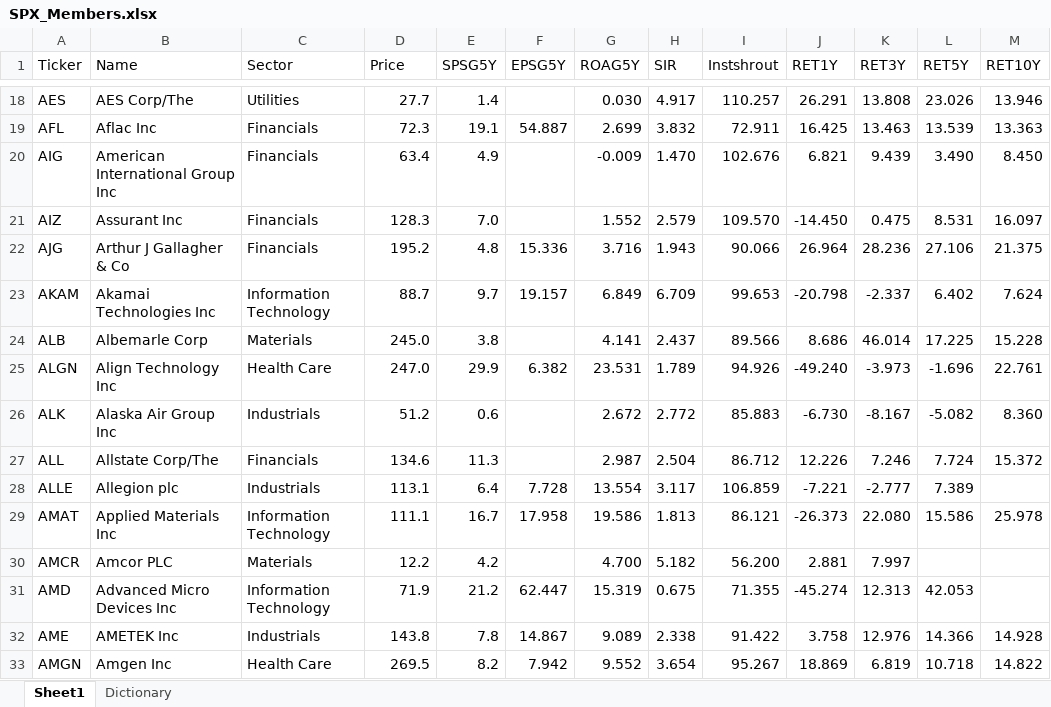
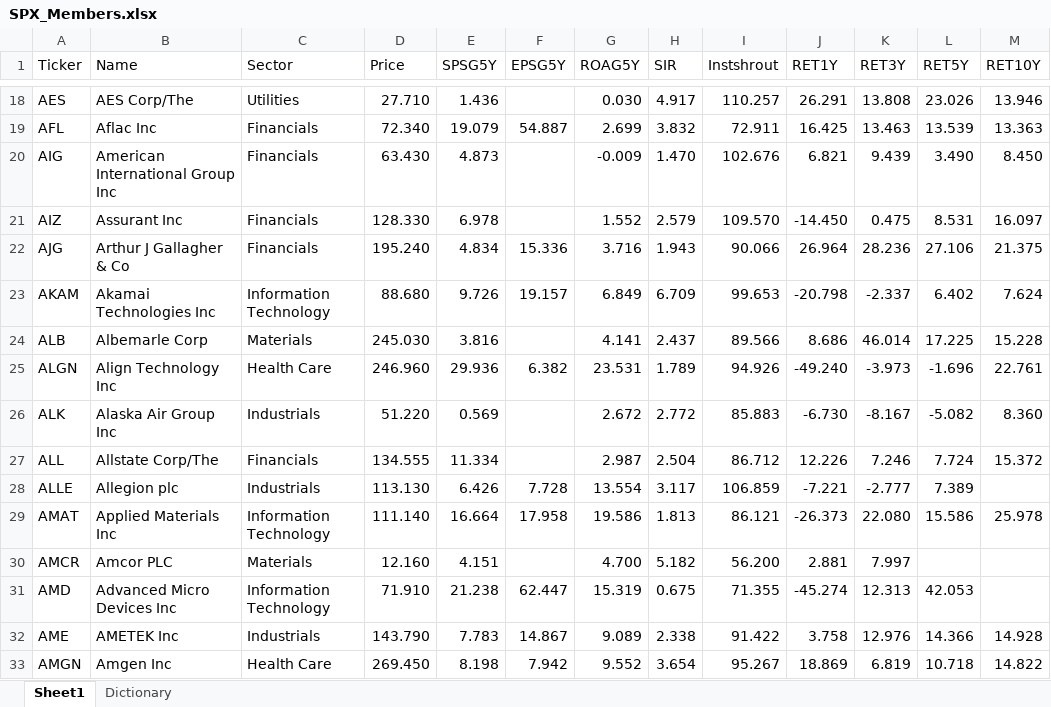
Before and after one commit to finsasdata/Bookdata, an Excel workbook: SPX_Members.xlsx, sheet Sheet1, drawn as a sheet; only a part is shown, gaps mark what is left out; values as stored, in another font and other column widths than the file's, no cell formats; the diff covers the shown part only; the diff names each change by its address in the sheet, - before the commit and + after, or states it on an @@ line.

```diff
--- a/SPX_Members.xlsx (sheet Sheet1)
+++ b/SPX_Members.xlsx (sheet Sheet1)
-D18 (Price): 27.7
+D18 (Price): 27.710
-E18 (SPSG5Y): 1.4
+E18 (SPSG5Y): 1.436
-D19 (Price): 72.3
+D19 (Price): 72.340
-E19 (SPSG5Y): 19.1
+E19 (SPSG5Y): 19.079
-D20 (Price): 63.4
+D20 (Price): 63.430
-E20 (SPSG5Y): 4.9
+E20 (SPSG5Y): 4.873
-D21 (Price): 128.3
+D21 (Price): 128.330
-E21 (SPSG5Y): 7.0
+E21 (SPSG5Y): 6.978
-D22 (Price): 195.2
+D22 (Price): 195.240
-E22 (SPSG5Y): 4.8
+E22 (SPSG5Y): 4.834
-D23 (Price): 88.7
+D23 (Price): 88.680
-E23 (SPSG5Y): 9.7
+E23 (SPSG5Y): 9.726
-D24 (Price): 245.0
+D24 (Price): 245.030
-E24 (SPSG5Y): 3.8
+E24 (SPSG5Y): 3.816
-D25 (Price): 247.0
+D25 (Price): 246.960
-E25 (SPSG5Y): 29.9
+E25 (SPSG5Y): 29.936
-D26 (Price): 51.2
+D26 (Price): 51.220
-E26 (SPSG5Y): 0.6
+E26 (SPSG5Y): 0.569
-D27 (Price): 134.6
+D27 (Price): 134.555
-E27 (SPSG5Y): 11.3
+E27 (SPSG5Y): 11.334
-D28 (Price): 113.1
+D28 (Price): 113.130
-E28 (SPSG5Y): 6.4
+E28 (SPSG5Y): 6.426
-D29 (Price): 111.1
+D29 (Price): 111.140
-E29 (SPSG5Y): 16.7
+E29 (SPSG5Y): 16.664
-D30 (Price): 12.2
+D30 (Price): 12.160
-E30 (SPSG5Y): 4.2
+E30 (SPSG5Y): 4.151
-D31 (Price): 71.9
+D31 (Price): 71.910
-E31 (SPSG5Y): 21.2
+E31 (SPSG5Y): 21.238
-D32 (Price): 143.8
+D32 (Price): 143.790
-E32 (SPSG5Y): 7.8
+E32 (SPSG5Y): 7.783
-D33 (Price): 269.5
+D33 (Price): 269.450
-E33 (SPSG5Y): 8.2
+E33 (SPSG5Y): 8.198
```
Also changed, not shown: 959 edited cells elsewhere in this sheet, cell formats.
